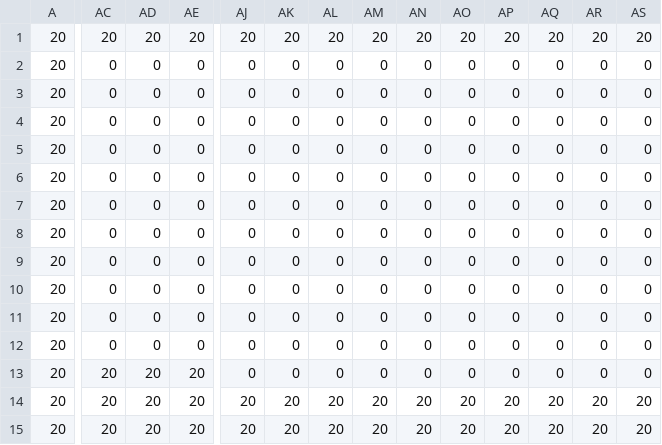
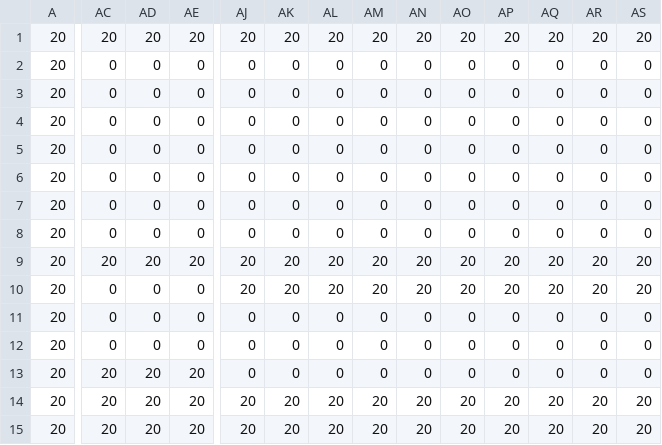
Before and after one commit to AdamHarte/Barricade, a CSV file: assets/levels/01.csv, drawn as a sheet; only a part is shown, gaps mark what is left out; the diff covers the shown part only; the diff names each change by its address in the sheet, - before the commit and + after, or states it on an @@ line.

Commit message:
Went back to old enemy shoot code. Added new level.

```diff
--- a/assets/levels/01.csv
+++ b/assets/levels/01.csv
-AC9: 0
+AC9: 20
-AD9: 0
+AD9: 20
-AE9: 0
+AE9: 20
-AJ9:AJ10: 0
+AJ9:AJ10: 20
-AK9:AK10: 0
+AK9:AK10: 20
-AL9:AL10: 0
+AL9:AL10: 20
-AM9:AM10: 0
+AM9:AM10: 20
-AN9:AN10: 0
+AN9:AN10: 20
-AO9:AO10: 0
+AO9:AO10: 20
-AP9:AP10: 0
+AP9:AP10: 20
-AQ9:AQ10: 0
+AQ9:AQ10: 20
-AR9:AR10: 0
+AR9:AR10: 20
-AS9:AS10: 0
+AS9:AS10: 20
```
Also changed, not shown: 4 edited cells elsewhere in this file, 6 other files.
